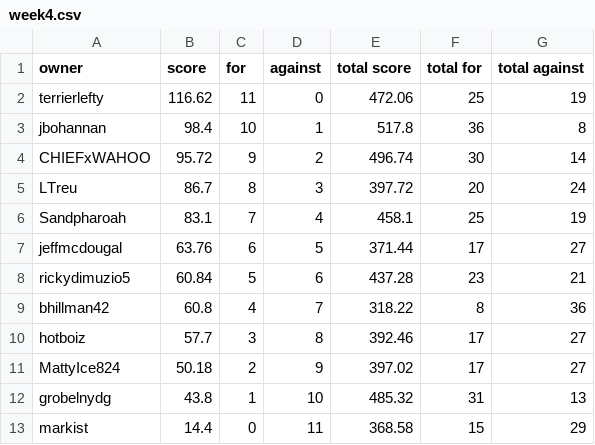
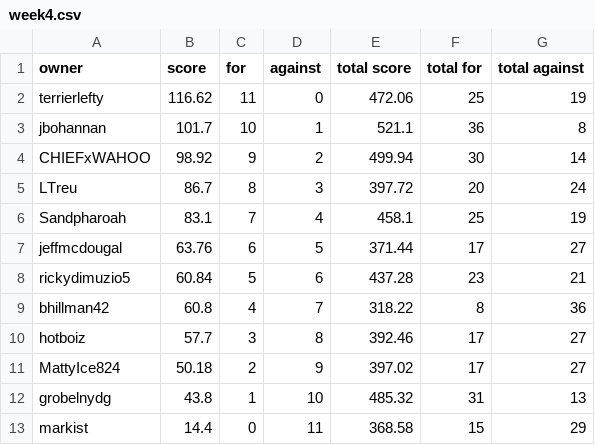
Before and after one commit to markis/backyard-brawl, a CSV file: data/week4.csv, drawn as a sheet.

Commit message:
Update Score

```diff
--- a/data/week4.csv
+++ b/data/week4.csv
@@ -2,4 +2,4 @@ owner,score,for,against,total score,total for,total against
 terrierlefty,116.62,11,0,472.06,25,19
-jbohannan,98.4,10,1,517.8,36,8
-CHIEFxWAHOO,95.72,9,2,496.74,30,14
+jbohannan,101.7,10,1,521.1,36,8
+CHIEFxWAHOO,98.92,9,2,499.94,30,14
 LTreu,86.7,8,3,397.72,20,24
```
Also changed, not shown: data/total.csv.
